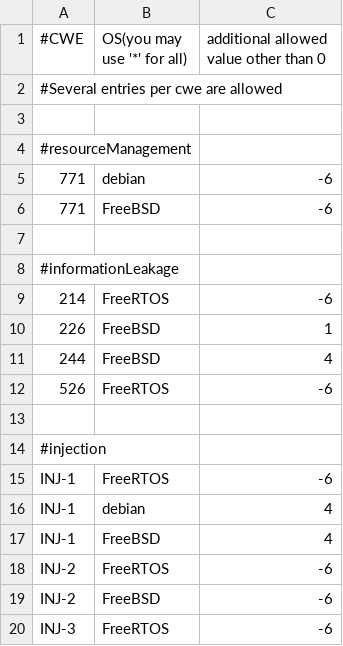
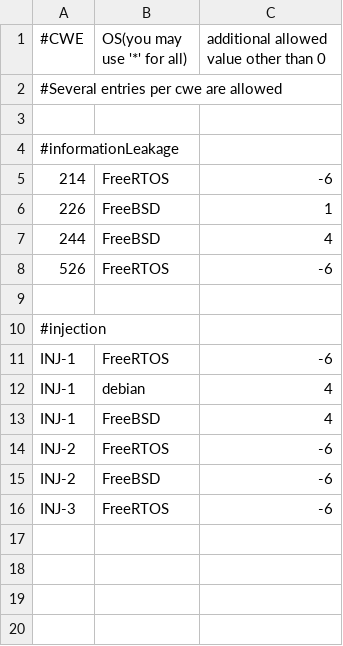
Before and after one commit to GaloisInc/BESSPIN-Tool-Suite, a CSV file: fett/cwesEvaluation/utils/validScoresGFE.csv, drawn as a sheet.

```diff
--- a/fett/cwesEvaluation/utils/validScoresGFE.csv
+++ b/fett/cwesEvaluation/utils/validScoresGFE.csv
@@ -3,6 +3,2 @@
 
-#resourceManagement
-771,debian,-6
-771,FreeBSD,-6
-
 #informationLeakage
```
Also changed, not shown: 1 other file.
